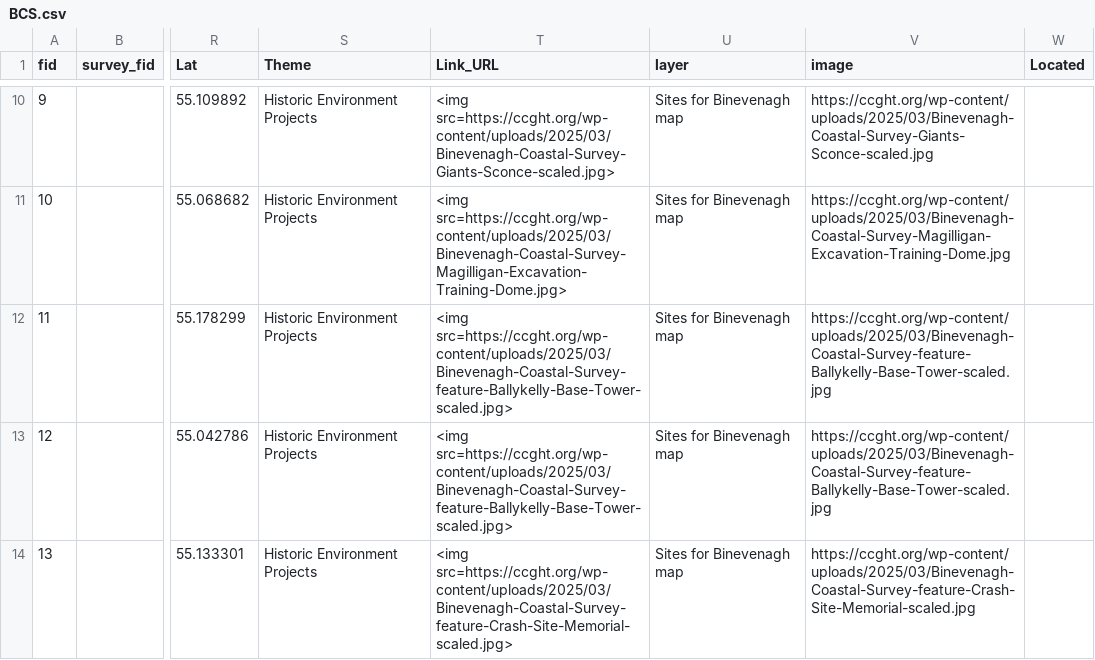
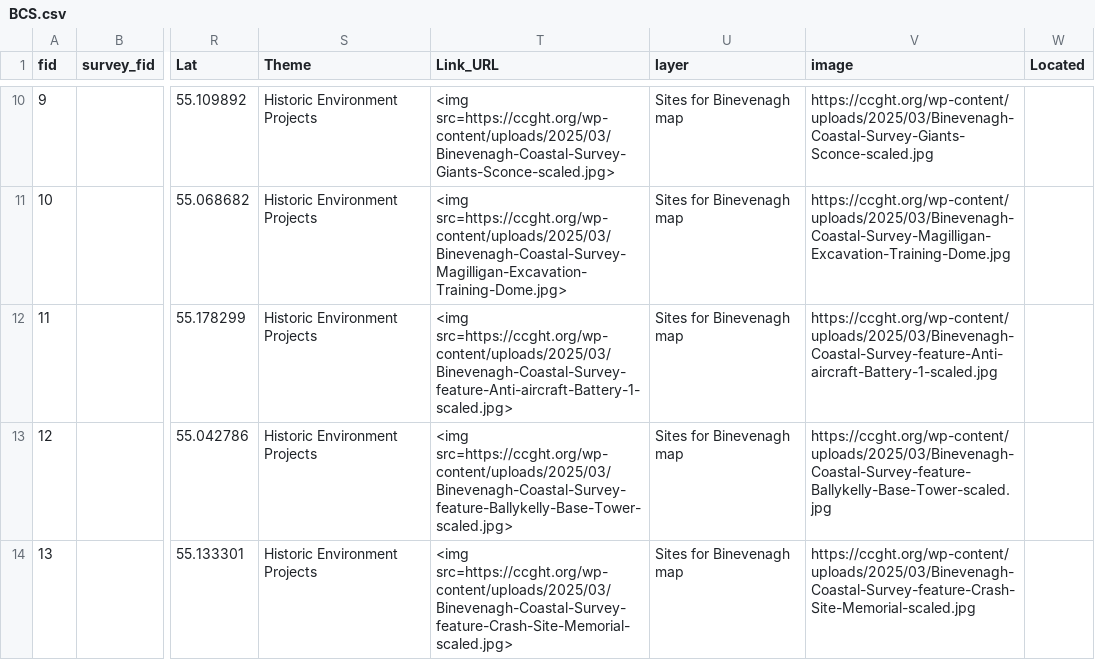
Before and after one commit to northmap/BCS, a CSV file: BCS.csv, drawn as a sheet; only a part is shown, gaps mark what is left out; the diff names each change by its address in the sheet, - before the commit and + after, or states it on an @@ line.

Commit message:
CSV image updated
Anti-aircraft

```diff
--- a/BCS.csv
+++ b/BCS.csv
-T12 (Link_URL): <img src=https://ccght.org/wp-content/uploads/2025/03/Binevenagh-Coastal-Survey-feature-Ballykelly-Base-Tower-scaled.jpg>
+T12 (Link_URL): <img src=https://ccght.org/wp-content/uploads/2025/03/Binevenagh-Coastal-Survey-feature-Anti-aircraft-Battery-1-scaled.jpg>
-V12 (image): https://ccght.org/wp-content/uploads/2025/03/Binevenagh-Coastal-Survey-feature-Ballykelly-Base-Tower-scaled.jpg
+V12 (image): https://ccght.org/wp-content/uploads/2025/03/Binevenagh-Coastal-Survey-feature-Anti-aircraft-Battery-1-scaled.jpg
```
Also changed, not shown: 1 other file.
